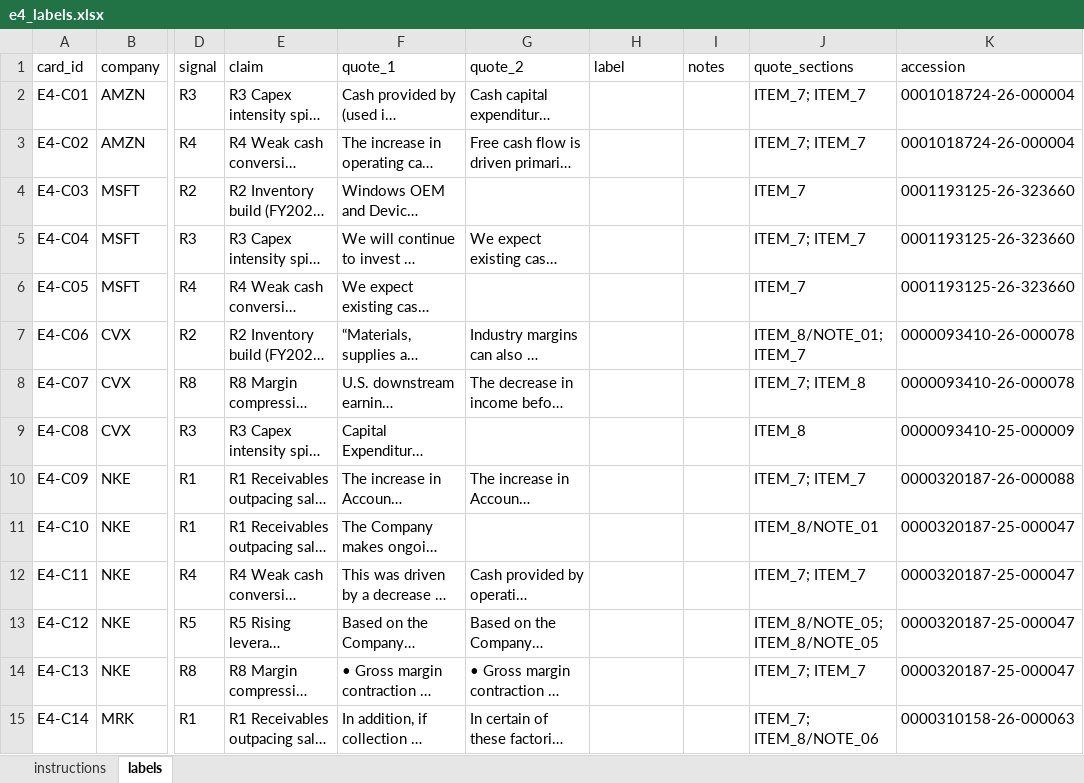
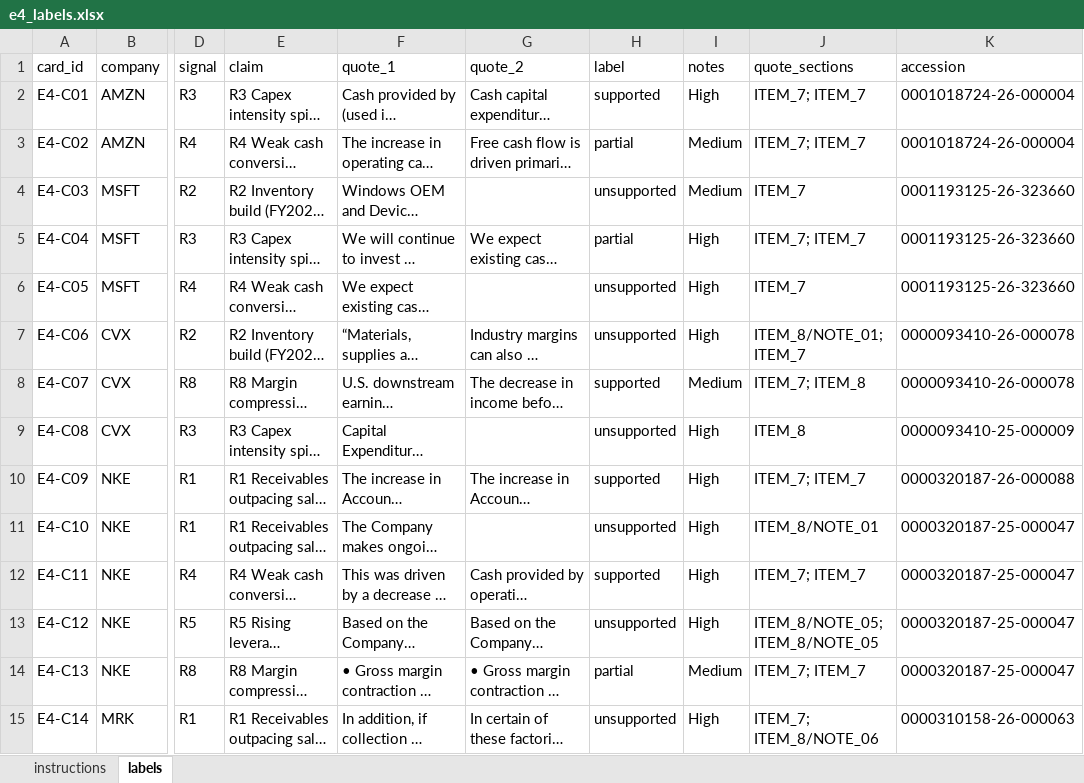
Before and after one commit to vojha95/finagent, an Excel workbook: eval/e4_labels.xlsx, sheet labels, drawn as a sheet; only a part is shown, gaps mark what is left out; long unchanged cells end in …; values as stored, in another font and other column widths than the file's, no cell formats; the diff covers the shown part only; the diff names each change by its address in the sheet, - before the commit and + after, or states it on an @@ line.

Commit message:
E4: Vineet's labels (27 cards) imported to gold/e4_labels.jsonl

```diff
--- a/eval/e4_labels.xlsx (sheet labels)
+++ b/eval/e4_labels.xlsx (sheet labels)
-H2 (label): (empty)
+H2 (label): supported
-I2 (notes): (empty)
+I2 (notes): High
-H3 (label): (empty)
+H3 (label): partial
-I3:I4 (notes): (empty)
+I3:I4 (notes): Medium
-H4 (label): (empty)
+H4 (label): unsupported
-H5 (label): (empty)
+H5 (label): partial
-I5:I7 (notes): (empty)
+I5:I7 (notes): High
-H6:H7 (label): (empty)
+H6:H7 (label): unsupported
-H8 (label): (empty)
+H8 (label): supported
-I8 (notes): (empty)
+I8 (notes): Medium
-H9 (label): (empty)
+H9 (label): unsupported
-I9:I13 (notes): (empty)
+I9:I13 (notes): High
-H10 (label): (empty)
+H10 (label): supported
-H11 (label): (empty)
+H11 (label): unsupported
-H12 (label): (empty)
+H12 (label): supported
-H13 (label): (empty)
+H13 (label): unsupported
-H14 (label): (empty)
+H14 (label): partial
-I14 (notes): (empty)
+I14 (notes): Medium
-H15 (label): (empty)
+H15 (label): unsupported
-I15 (notes): (empty)
+I15 (notes): High
```
Also changed, not shown: 26 edited cells elsewhere in this sheet, cell formats, 1 other file.
